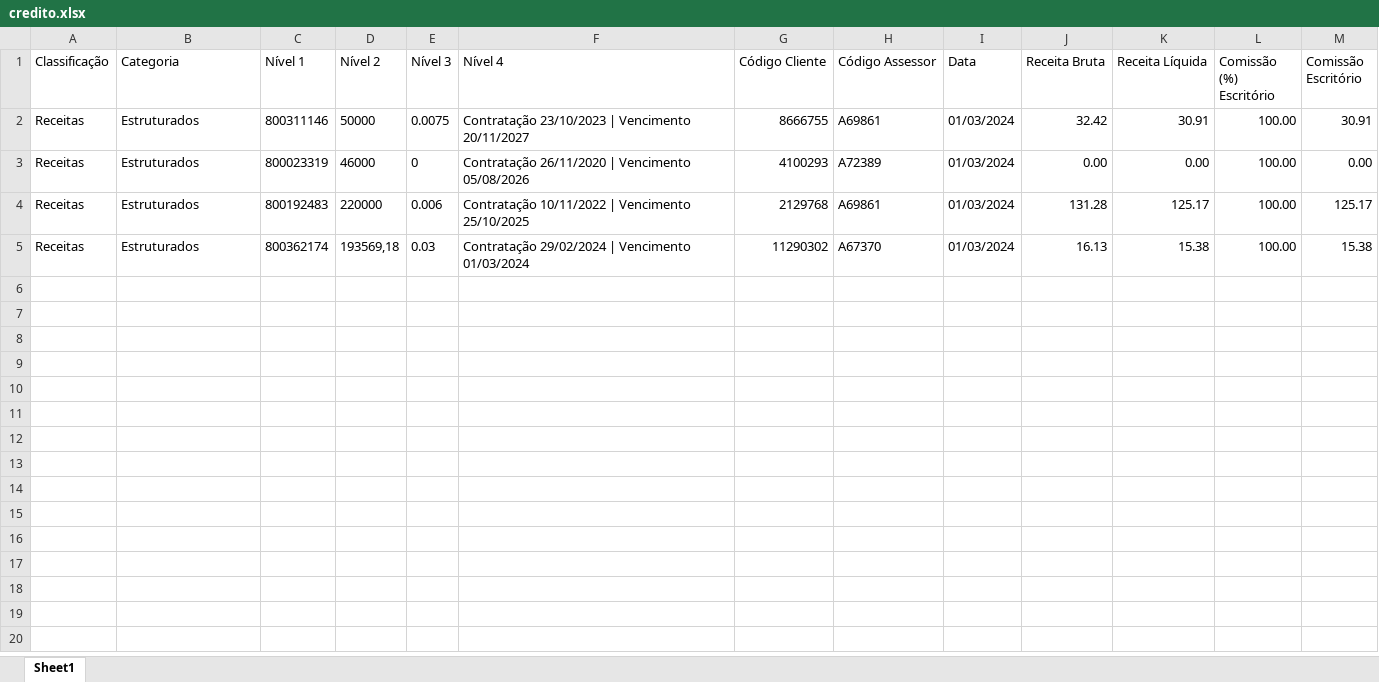
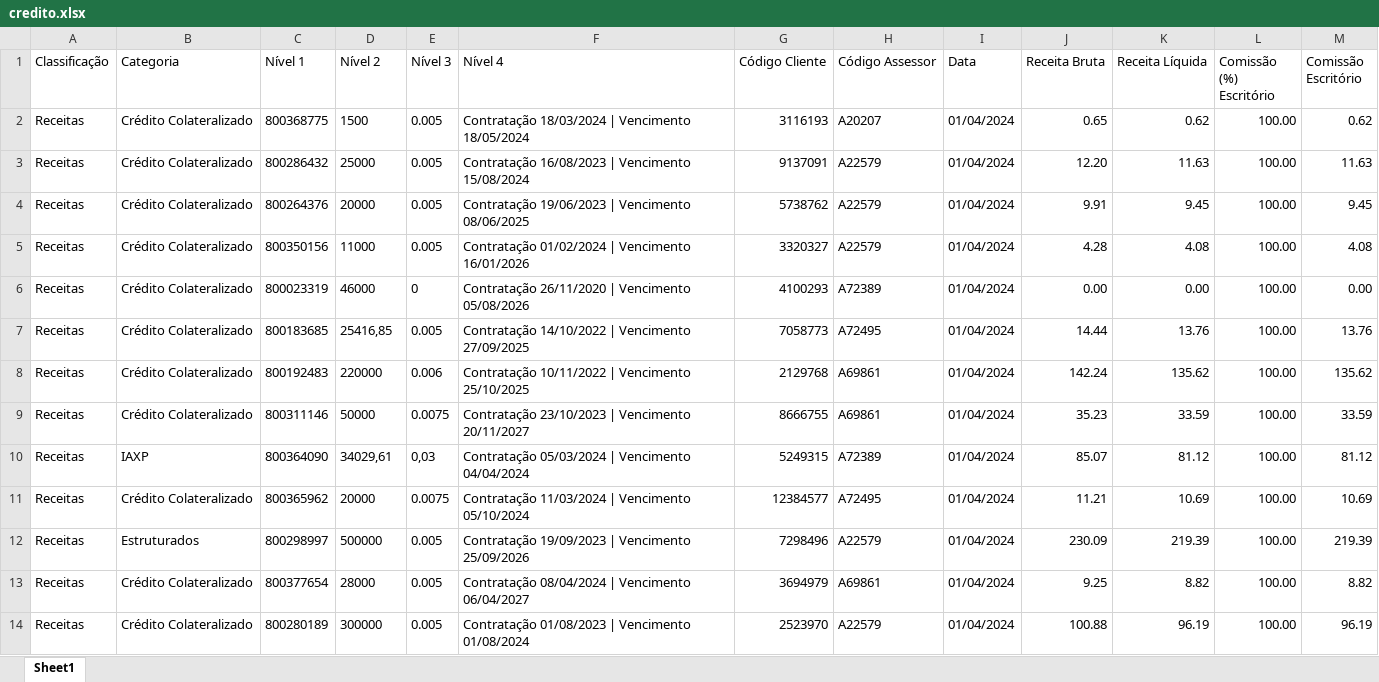
Before and after one commit to ecn42/mapa-de-receita, an Excel workbook: historicocomissoes/202404/credito/credito.xlsx, sheet Sheet1, drawn as a sheet; values as stored, in another font and other column widths than the file's, no borders; removed rows and columns are numbered as before the commit, all else as after; the diff names each change by its address in the sheet, - before the commit and + after, or states it on an @@ line.

```diff
--- a/historicocomissoes/202404/credito/credito.xlsx (sheet Sheet1)
+++ b/historicocomissoes/202404/credito/credito.xlsx (sheet Sheet1)
-row 2: Receitas | Estruturados | 800311146 | 50000 | 0.0075 | Contratação 23/10/2023 | Vencimento 20/11/2027 | 8666755 | A69861 | 01/03/2024 | 32.42 | 30.91 | 100.00 | 30.91
+row 2: Receitas | Crédito Colateralizado | 800368775 | 1500 | 0.005 | Contratação 18/03/2024 | Vencimento 18/05/2024 | 3116193 | A20207 | 01/04/2024 | 0.65 | 0.62 | 100.00 | 0.62
+row 3: Receitas | Crédito Colateralizado | 800286432 | 25000 | 0.005 | Contratação 16/08/2023 | Vencimento 15/08/2024 | 9137091 | A22579 | 01/04/2024 | 12.20 | 11.63 | 100.00 | 11.63
+row 4: Receitas | Crédito Colateralizado | 800264376 | 20000 | 0.005 | Contratação 19/06/2023 | Vencimento 08/06/2025 | 5738762 | A22579 | 01/04/2024 | 9.91 | 9.45 | 100.00 | 9.45
+row 5: Receitas | Crédito Colateralizado | 800350156 | 11000 | 0.005 | Contratação 01/02/2024 | Vencimento 16/01/2026 | 3320327 | A22579 | 01/04/2024 | 4.28 | 4.08 | 100.00 | 4.08
-B6 (Categoria): Estruturados
+B6 (Categoria): Crédito Colateralizado
-I6 (Data): 01/03/2024
+I6 (Data): 01/04/2024
+row 7: Receitas | Crédito Colateralizado | 800183685 | 25416,85 | 0.005 | Contratação 14/10/2022 | Vencimento 27/09/2025 | 7058773 | A72495 | 01/04/2024 | 14.44 | 13.76 | 100.00 | 13.76
-B8 (Categoria): Estruturados
+B8 (Categoria): Crédito Colateralizado
-I8 (Data): 01/03/2024
+I8 (Data): 01/04/2024
-J8 (Receita Bruta): 131.28
+J8 (Receita Bruta): 142.24
-K8 (Receita Líquida): 125.17
+K8 (Receita Líquida): 135.62
-M8 (Comissão Escritório): 125.17
+M8 (Comissão Escritório): 135.62
-row 5: Receitas | Estruturados | 800362174 | 193569,18 | 0.03 | Contratação 29/02/2024 | Vencimento 01/03/2024 | 11290302 | A67370 | 01/03/2024 | 16.13 | 15.38 | 100.00 | 15.38
+row 9: Receitas | Crédito Colateralizado | 800311146 | 50000 | 0.0075 | Contratação 23/10/2023 | Vencimento 20/11/2027 | 8666755 | A69861 | 01/04/2024 | 35.23 | 33.59 | 100.00 | 33.59
+row 10: Receitas | IAXP | 800364090 | 34029,61 | 0,03 | Contratação 05/03/2024 | Vencimento 04/04/2024 | 5249315 | A72389 | 01/04/2024 | 85.07 | 81.12 | 100.00 | 81.12
+row 11: Receitas | Crédito Colateralizado | 800365962 | 20000 | 0.0075 | Contratação 11/03/2024 | Vencimento 05/10/2024 | 12384577 | A72495 | 01/04/2024 | 11.21 | 10.69 | 100.00 | 10.69
+row 12: Receitas | Estruturados | 800298997 | 500000 | 0.005 | Contratação 19/09/2023 | Vencimento 25/09/2026 | 7298496 | A22579 | 01/04/2024 | 230.09 | 219.39 | 100.00 | 219.39
+row 13: Receitas | Crédito Colateralizado | 800377654 | 28000 | 0.005 | Contratação 08/04/2024 | Vencimento 06/04/2027 | 3694979 | A69861 | 01/04/2024 | 9.25 | 8.82 | 100.00 | 8.82
+row 14: Receitas | Crédito Colateralizado | 800280189 | 300000 | 0.005 | Contratação 01/08/2023 | Vencimento 01/08/2024 | 2523970 | A22579 | 01/04/2024 | 100.88 | 96.19 | 100.00 | 96.19
```
Also changed, not shown: historicocomissoes/202404/cambio/cambio.xlsx, historicocomissoes/202404/gerencial/gerencial.xlsx, 5 other files.
